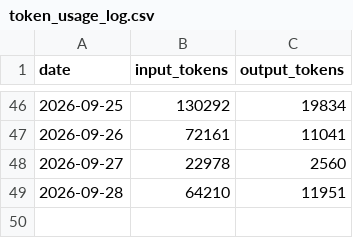
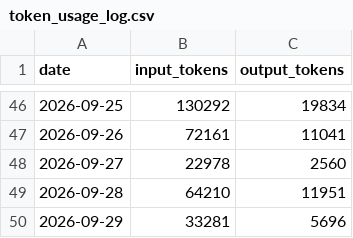
Before and after one commit to MFlab-inc/crypto-daily-brief, a CSV file: outputs/token_usage_log.csv, drawn as a sheet; only a part is shown, gaps mark what is left out; the diff names each change by its address in the sheet, - before the commit and + after, or states it on an @@ line.

```diff
--- a/outputs/token_usage_log.csv
+++ b/outputs/token_usage_log.csv
+row 50: 2026-09-29 | 33281 | 5696
```
